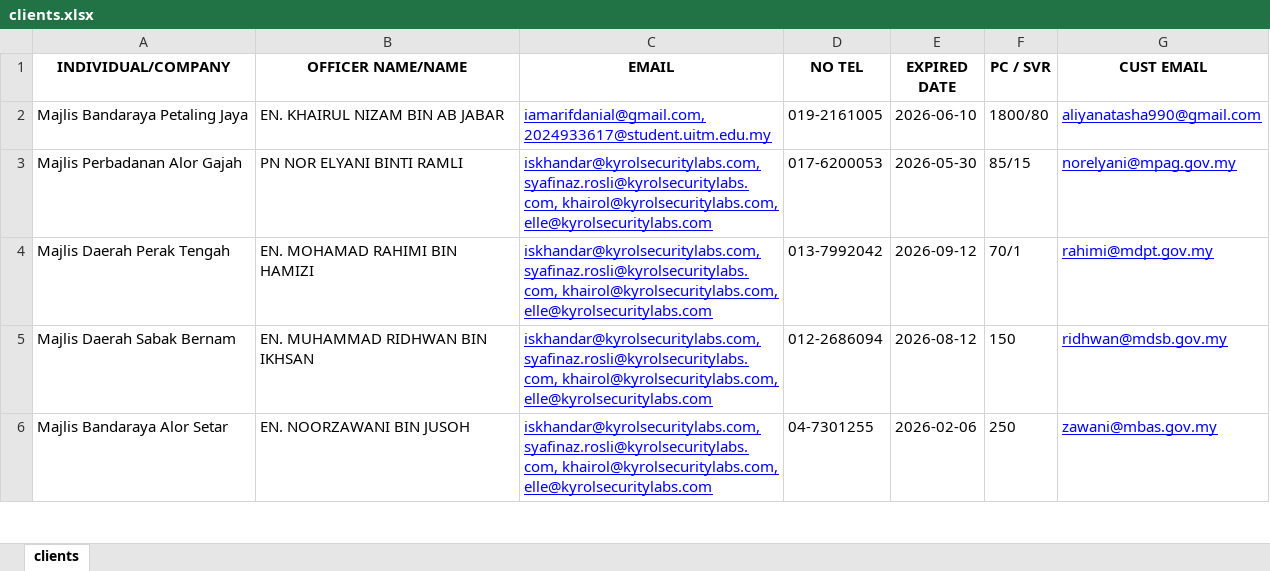
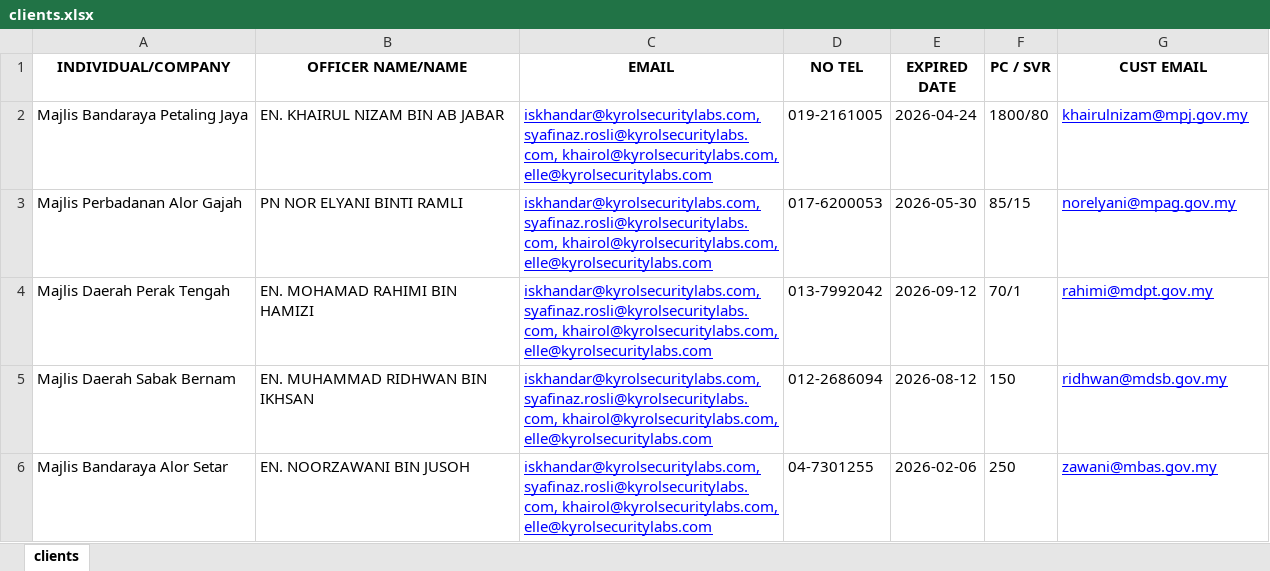
Before and after one commit to arfdnl/email-reminder-system, an Excel workbook: data/clients.xlsx, sheet clients, drawn as a sheet; only a part is shown; values as stored, in another font and other column widths than the file's, no borders; table styles not drawn; the diff names each change by its address in the sheet, - before the commit and + after, or states it on an @@ line.

Commit message:
Deployed

```diff
--- a/data/clients.xlsx (sheet clients)
+++ b/data/clients.xlsx (sheet clients)
-C2 (EMAIL): iamarifdanial@gmail.com, 2024933617@student.uitm.edu.my
+C2 (EMAIL): iskhandar@kyrolsecuritylabs.com, syafinaz.rosli@kyrolsecuritylabs.com, khairol@kyrolsecuritylabs.com, elle@kyrolsecuritylabs.com
-E2 (EXPIRED DATE): 2026-06-10
+E2 (EXPIRED DATE): 2026-04-24
-G2 (CUST EMAIL): aliyanatasha990@gmail.com
+G2 (CUST EMAIL): khairulnizam@mpj.gov.my
```
